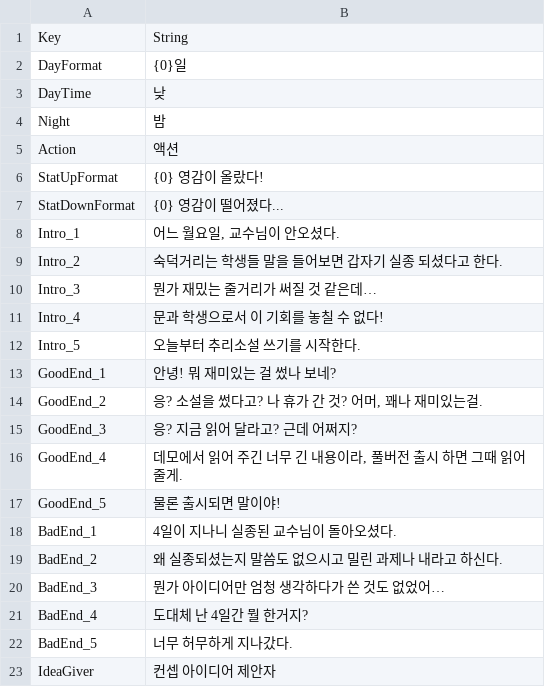
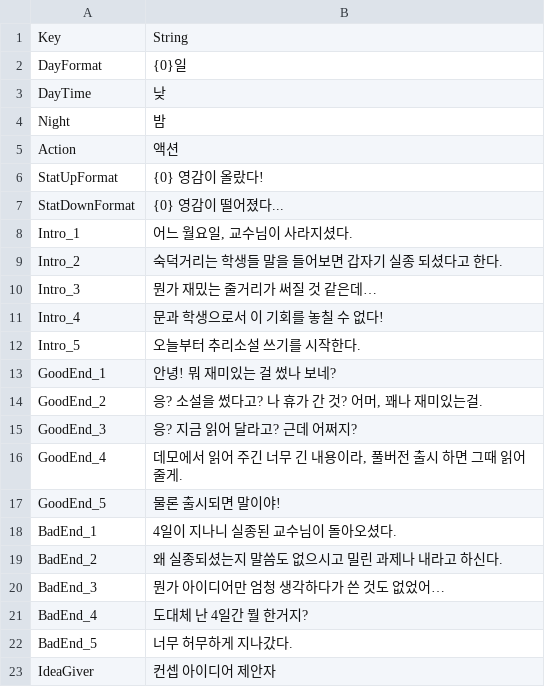
Before and after one commit to devAdaid/Stove_GameJam_October, a CSV file: Assets/Resources/Data/KRString/Data_KRString.csv, drawn as a sheet.

```diff
--- a/Assets/Resources/Data/KRString/Data_KRString.csv
+++ b/Assets/Resources/Data/KRString/Data_KRString.csv
@@ -7,3 +7,3 @@ StatUpFormat,{0} 영감이 올랐다!
 StatDownFormat,{0} 영감이 떨어졌다...
-Intro_1,"어느 월요일, 교수님이 안오셨다."
+Intro_1,"어느 월요일, 교수님이 사라지셨다."
 Intro_2,숙덕거리는 학생들 말을 들어보면 갑자기 실종 되셨다고 한다.
```
Also changed, not shown: 15 other files.
